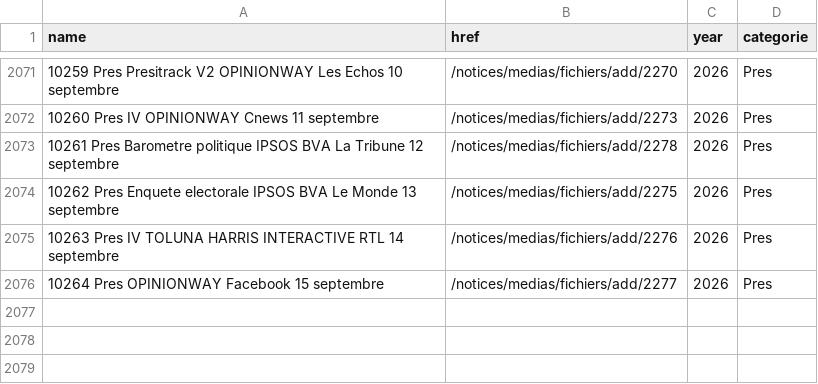
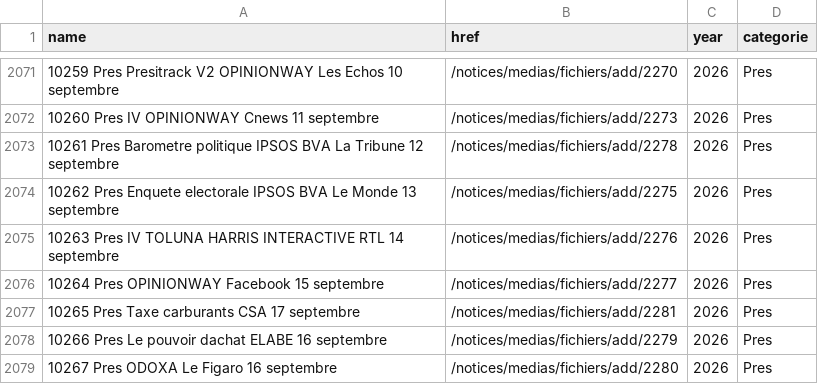
Before and after one commit to Ipuch/sondages-commission-index, a CSV file: base.csv, drawn as a sheet; only a part is shown, gaps mark what is left out.

```diff
--- a/base.csv
+++ b/base.csv
@@ -2076 +2076,4 @@ name,href,year,categorie
 10264 Pres OPINIONWAY Facebook 15 septembre,/notices/medias/fichiers/add/2277,2026,Pres
+10265 Pres Taxe carburants CSA 17 septembre,/notices/medias/fichiers/add/2281,2026,Pres
+10266 Pres Le pouvoir dachat ELABE 16 septembre,/notices/medias/fichiers/add/2279,2026,Pres
+10267 Pres ODOXA Le Figaro 16 septembre,/notices/medias/fichiers/add/2280,2026,Pres
```
Also changed, not shown: files.csv, notices_catalog.csv, 6 other files.
